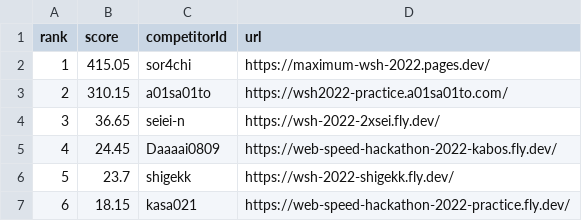
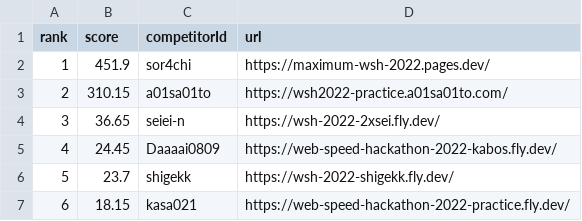
Before and after one commit to saitamau-maximum/web-speed-hackathon-2022-scoring-tool-for-2025, a CSV file: score.csv, drawn as a sheet.

```diff
--- a/score.csv
+++ b/score.csv
@@ -1,3 +1,3 @@
 rank,score,competitorId,url
-1,415.05,sor4chi,https://maximum-wsh-2022.pages.dev/
+1,451.9,sor4chi,https://maximum-wsh-2022.pages.dev/
 2,310.15,a01sa01to,https://wsh2022-practice.a01sa01to.com/
```
Also changed, not shown: log.csv, 1 other file.
